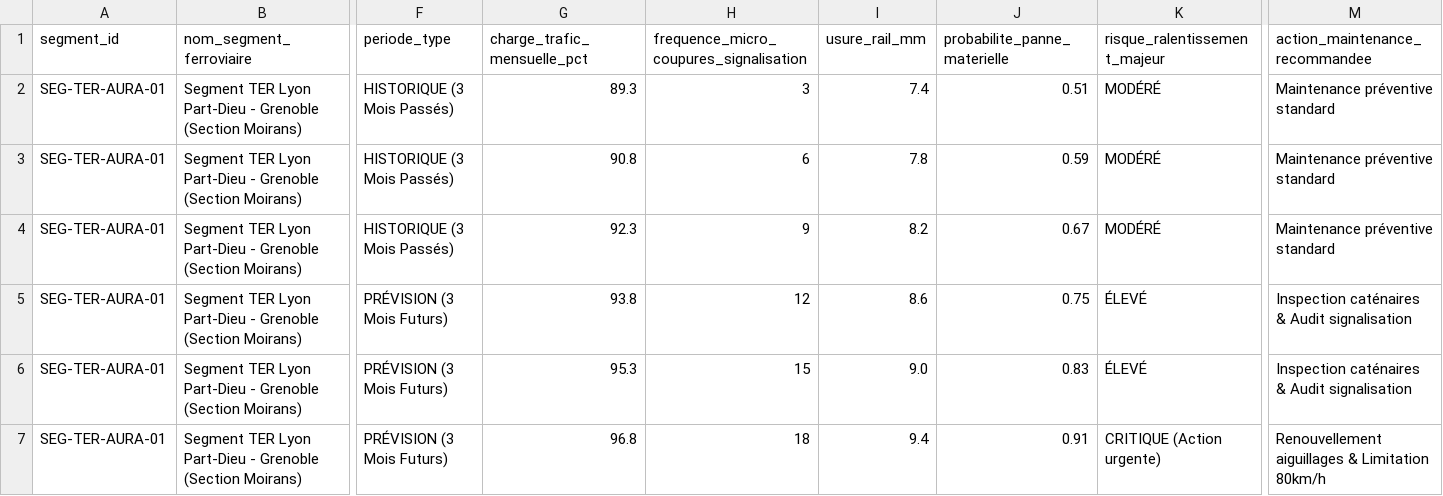
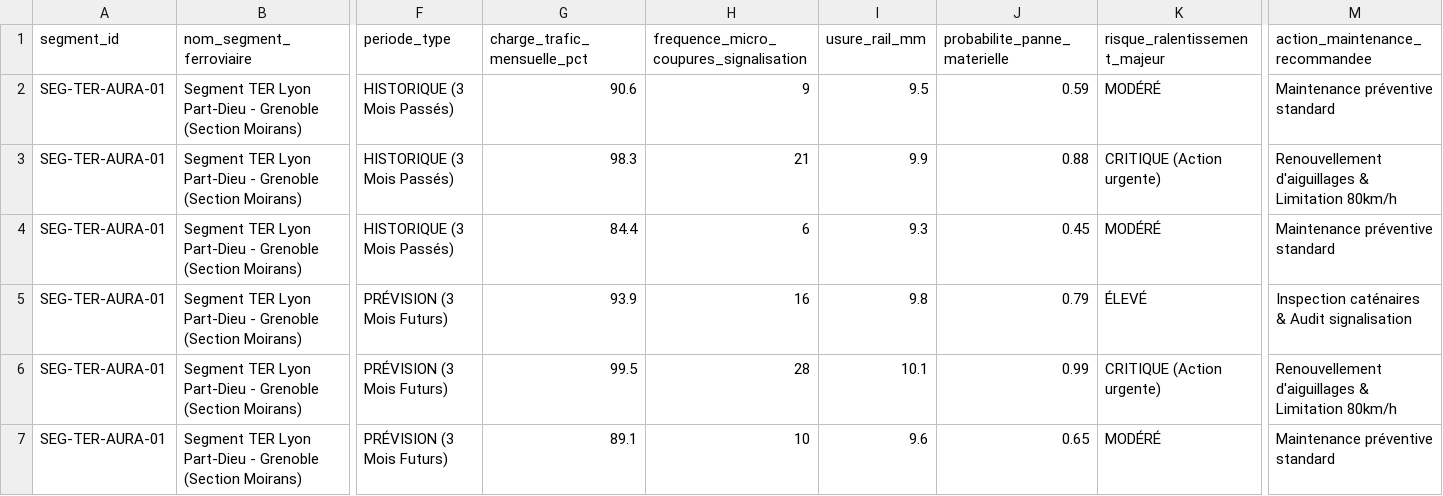
Before and after one commit to ken-william/Data-Agents-By-Industry, a CSV file: agents/transit_navigator/data/ter_maintenance_historique_previsions_6mois.csv, drawn as a sheet; only a part is shown, gaps mark what is left out; the diff covers the shown part only; the diff names each change by its address in the sheet, - before the commit and + after, or states it on an @@ line.

```diff
--- a/agents/transit_navigator/data/ter_maintenance_historique_previsions_6mois.csv
+++ b/agents/transit_navigator/data/ter_maintenance_historique_previsions_6mois.csv
-G2 (charge_trafic_mensuelle_pct): 89.3
+G2 (charge_trafic_mensuelle_pct): 90.6
-H2: 3
+H2: 9
-I2 (usure_rail_mm): 7.4
+I2 (usure_rail_mm): 9.5
-J2 (probabilite_panne_materielle): 0.51
+J2 (probabilite_panne_materielle): 0.59
-G3 (charge_trafic_mensuelle_pct): 90.8
+G3 (charge_trafic_mensuelle_pct): 98.3
-H3: 6
+H3: 21
-I3 (usure_rail_mm): 7.8
+I3 (usure_rail_mm): 9.9
-J3 (probabilite_panne_materielle): 0.59
+J3 (probabilite_panne_materielle): 0.88
-K3 (risque_ralentissement_majeur): MODÉRÉ
+K3 (risque_ralentissement_majeur): CRITIQUE (Action urgente)
-M3 (action_maintenance_recommandee): Maintenance préventive standard
+M3 (action_maintenance_recommandee): Renouvellement d'aiguillages & Limitation 80km/h
-G4 (charge_trafic_mensuelle_pct): 92.3
+G4 (charge_trafic_mensuelle_pct): 84.4
-H4: 9
+H4: 6
-I4 (usure_rail_mm): 8.2
+I4 (usure_rail_mm): 9.3
-J4 (probabilite_panne_materielle): 0.67
+J4 (probabilite_panne_materielle): 0.45
-G5 (charge_trafic_mensuelle_pct): 93.8
+G5 (charge_trafic_mensuelle_pct): 93.9
-H5: 12
+H5: 16
-I5 (usure_rail_mm): 8.6
+I5 (usure_rail_mm): 9.8
-J5 (probabilite_panne_materielle): 0.75
+J5 (probabilite_panne_materielle): 0.79
-G6 (charge_trafic_mensuelle_pct): 95.3
+G6 (charge_trafic_mensuelle_pct): 99.5
-H6: 15
+H6: 28
-I6 (usure_rail_mm): 9.0
+I6 (usure_rail_mm): 10.1
-J6 (probabilite_panne_materielle): 0.83
+J6 (probabilite_panne_materielle): 0.99
-K6 (risque_ralentissement_majeur): ÉLEVÉ
+K6 (risque_ralentissement_majeur): CRITIQUE (Action urgente)
-M6 (action_maintenance_recommandee): Inspection caténaires & Audit signalisation
+M6 (action_maintenance_recommandee): Renouvellement d'aiguillages & Limitation 80km/h
-G7 (charge_trafic_mensuelle_pct): 96.8
+G7 (charge_trafic_mensuelle_pct): 89.1
-H7: 18
+H7: 10
-I7 (usure_rail_mm): 9.4
+I7 (usure_rail_mm): 9.6
-J7 (probabilite_panne_materielle): 0.91
+J7 (probabilite_panne_materielle): 0.65
-K7 (risque_ralentissement_majeur): CRITIQUE (Action urgente)
+K7 (risque_ralentissement_majeur): MODÉRÉ
-M7 (action_maintenance_recommandee): Renouvellement aiguillages & Limitation 80km/h
+M7 (action_maintenance_recommandee): Maintenance préventive standard
```
Also changed, not shown: 157 edited cells elsewhere in this file, agents/transit_navigator/data/sncf_objets_trouves.csv, agents/transit_navigator/data/usagers_profils.csv, 9 other files.
